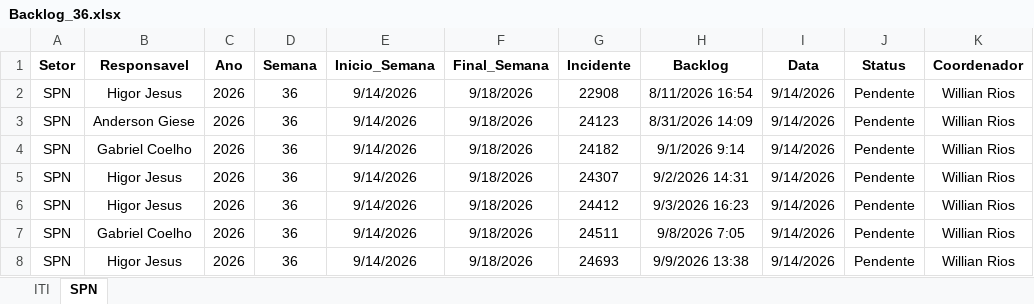
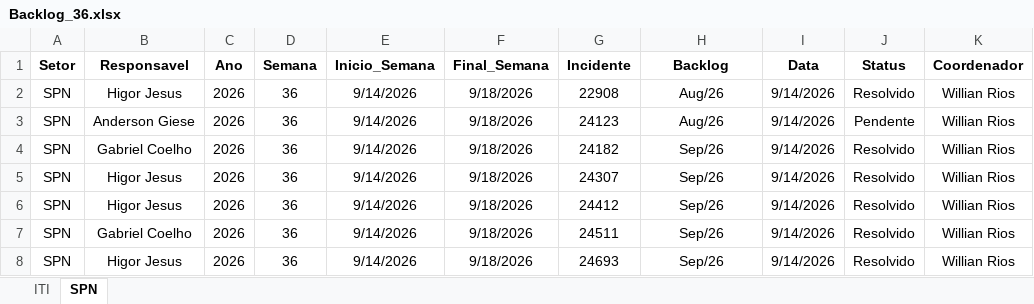
Before and after one commit to GeekFrancisco/Franciscodatais, an Excel workbook: data/base/Backlog_36.xlsx, sheet SPN, drawn as a sheet; values as stored, in another font and other column widths than the file's, no borders; the diff names each change by its address in the sheet, - before the commit and + after, or states it on an @@ line.

```diff
--- a/data/base/Backlog_36.xlsx (sheet SPN)
+++ b/data/base/Backlog_36.xlsx (sheet SPN)
-H2 (Backlog): 8/11/2026 16:54
+H2 (Backlog): Aug/26
-J2 (Status): Pendente
+J2 (Status): Resolvido
-H3 (Backlog): 8/31/2026 14:09
+H3 (Backlog): Aug/26
-H4 (Backlog): 9/1/2026 9:14
+H4 (Backlog): Sep/26
-J4:J8 (Status): Pendente
+J4:J8 (Status): Resolvido
-H5 (Backlog): 9/2/2026 14:31
+H5 (Backlog): Sep/26
-H6 (Backlog): 9/3/2026 16:23
+H6 (Backlog): Sep/26
-H7 (Backlog): 9/8/2026 7:05
+H7 (Backlog): Sep/26
-H8 (Backlog): 9/9/2026 13:38
+H8 (Backlog): Sep/26
```
Also changed, not shown: sheet ITI, data/base/Backlog_35.xlsx, data/base/consolidado.xlsx, 4 other files.
